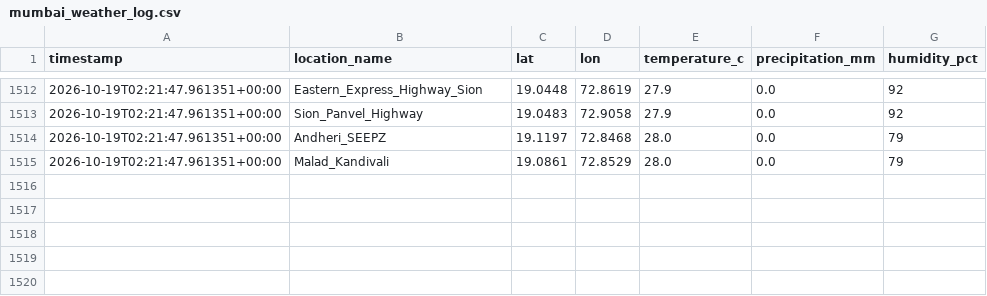
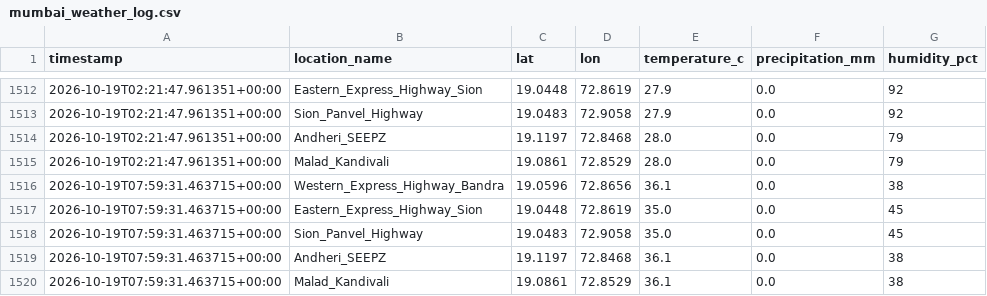
Before and after one commit to Sujith-2027/mumbai-traffic-data, a CSV file: mumbai_weather_log.csv, drawn as a sheet; only a part is shown, gaps mark what is left out; the diff names each change by its address in the sheet, - before the commit and + after, or states it on an @@ line.

```diff
--- a/mumbai_weather_log.csv
+++ b/mumbai_weather_log.csv
+row 1516: 2026-10-19T07:59:31.463715+00:00 | Western_Express_Highway_Bandra | 19.0596 | 72.8656 | 36.1 | 0.0 | 38
+row 1517: 2026-10-19T07:59:31.463715+00:00 | Eastern_Express_Highway_Sion | 19.0448 | 72.8619 | 35.0 | 0.0 | 45
+row 1518: 2026-10-19T07:59:31.463715+00:00 | Sion_Panvel_Highway | 19.0483 | 72.9058 | 35.0 | 0.0 | 45
+row 1519: 2026-10-19T07:59:31.463715+00:00 | Andheri_SEEPZ | 19.1197 | 72.8468 | 36.1 | 0.0 | 38
+row 1520: 2026-10-19T07:59:31.463715+00:00 | Malad_Kandivali | 19.0861 | 72.8529 | 36.1 | 0.0 | 38
```
Also changed, not shown: mumbai_traffic_log.csv.
